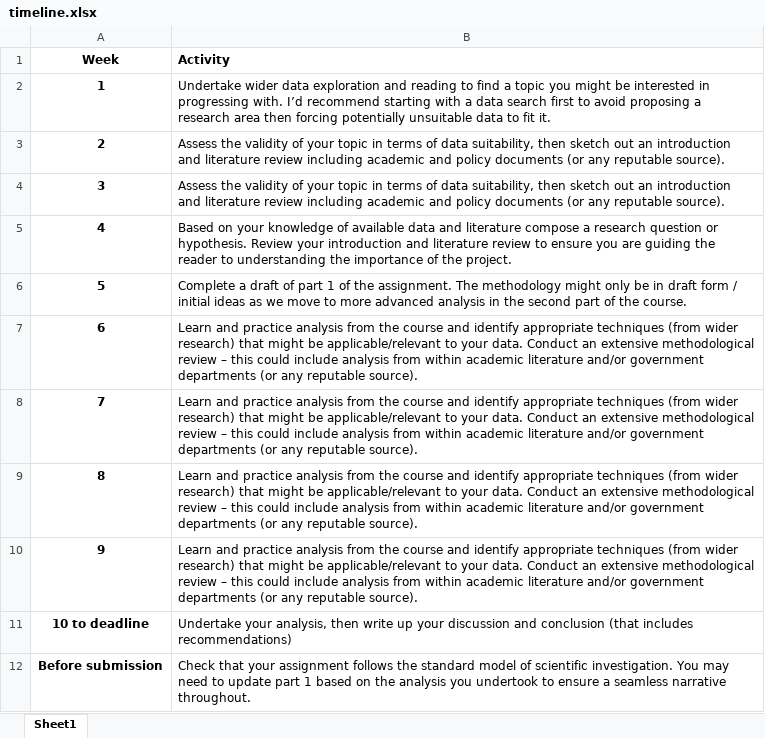
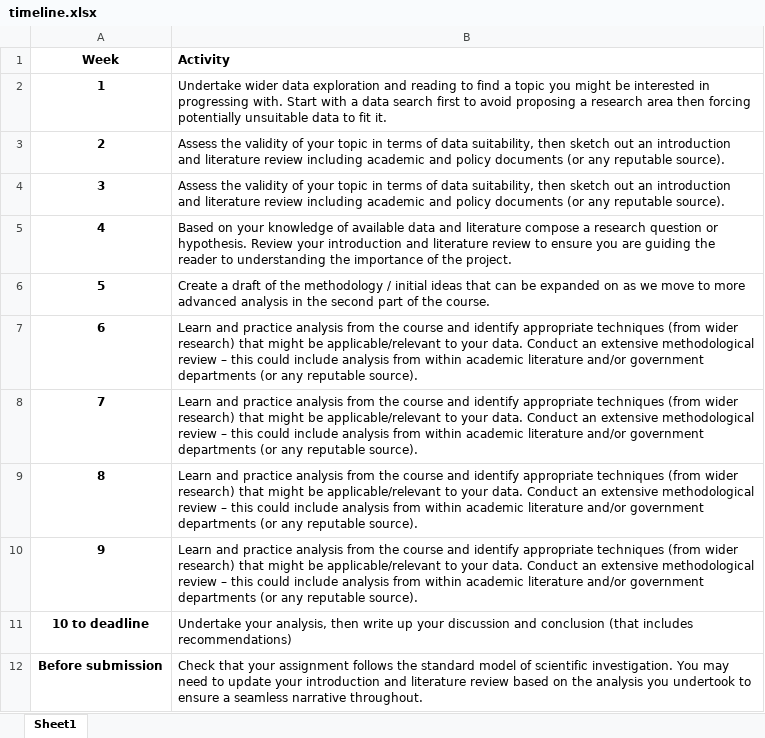
Before and after one commit to andrewmaclachlan/CASA0005repo, an Excel workbook: general_data/timeline.xlsx, sheet Sheet1, drawn as a sheet; values as stored, in another font and other column widths than the file's, no borders; the diff names each change by its address in the sheet, - before the commit and + after, or states it on an @@ line.

```diff
--- a/general_data/timeline.xlsx (sheet Sheet1)
+++ b/general_data/timeline.xlsx (sheet Sheet1)
-B2 (Activity): …progressing with. I’d recommend starting with a…
+B2 (Activity): …progressing with. Start with a…
-B6 (Activity): Complete a draft of part 1 of the assignment. The methodology might only be in draft form / initial ideas as we…
+B6 (Activity): Create a draft of the methodology / initial ideas that can be expanded on as we…
-B12 (Activity): …to update part 1 based on…
+B12 (Activity): …to update your introduction and literature review based on…
```
Also changed, not shown: 24 other files.
